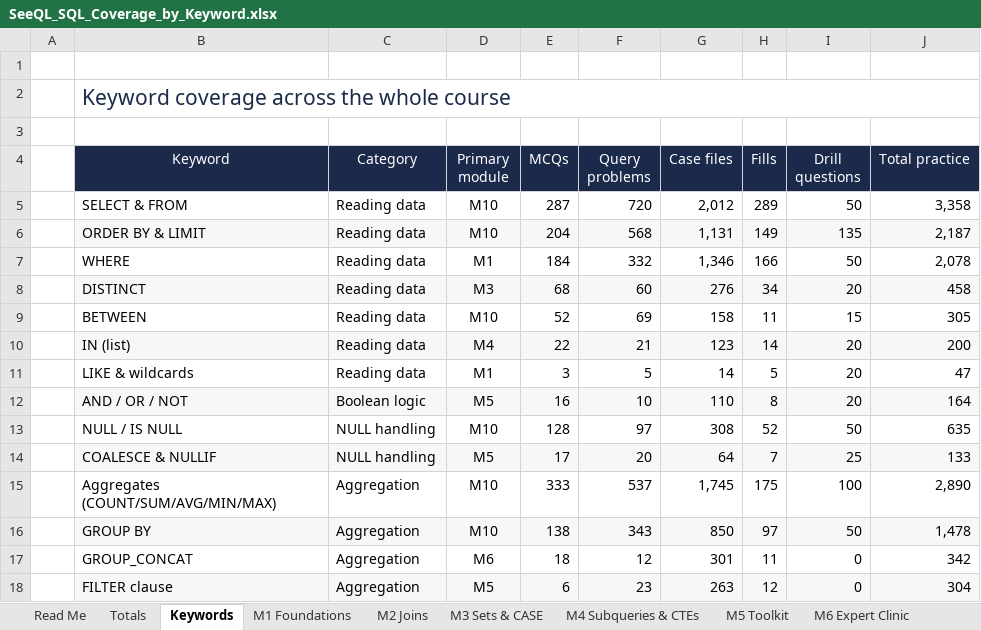
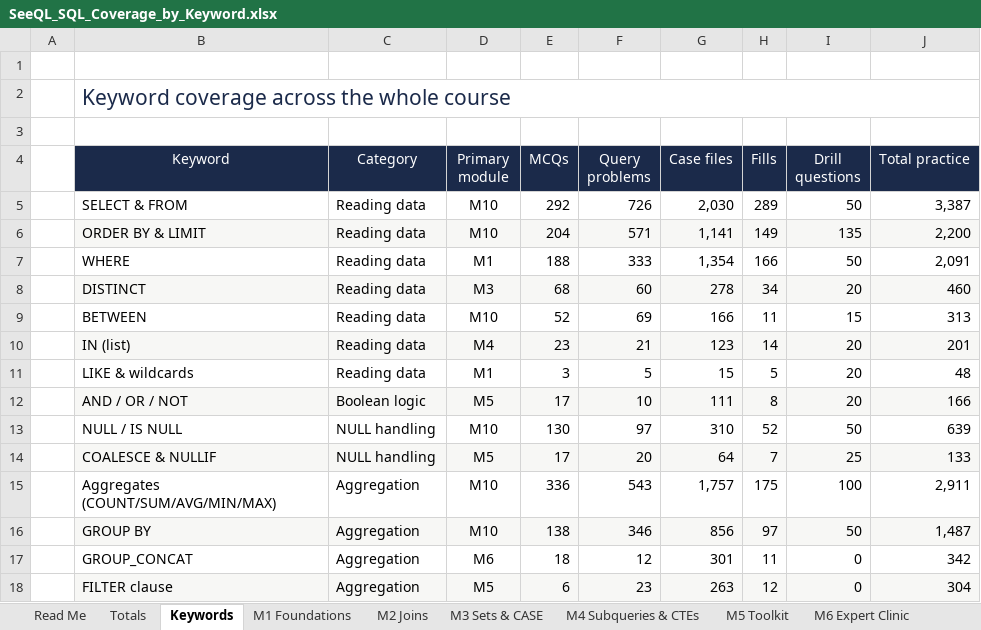
Before and after one commit to dhee7-DA/seeql, an Excel workbook: download/SeeQL_SQL_Coverage_by_Keyword.xlsx, sheet Keywords, drawn as a sheet; only a part is shown; values as stored, in another font and other column widths than the file's, no borders; conditional formats not drawn; the diff covers the shown part only; the diff names each change by its address in the sheet, - before the commit and + after, or states it on an @@ line.

```diff
--- a/download/SeeQL_SQL_Coverage_by_Keyword.xlsx (sheet Keywords)
+++ b/download/SeeQL_SQL_Coverage_by_Keyword.xlsx (sheet Keywords)
-E5 (MCQs): 287
+E5 (MCQs): 292
-F5 (Query problems): 720
+F5 (Query problems): 726
-G5 (Case files): 2,012
+G5 (Case files): 2,030
-J5 (Total practice): 3,358
+J5 (Total practice): 3,387
-F6 (Query problems): 568
+F6 (Query problems): 571
-G6 (Case files): 1,131
+G6 (Case files): 1,141
-J6 (Total practice): 2,187
+J6 (Total practice): 2,200
-E7 (MCQs): 184
+E7 (MCQs): 188
-F7 (Query problems): 332
+F7 (Query problems): 333
-G7 (Case files): 1,346
+G7 (Case files): 1,354
-J7 (Total practice): 2,078
+J7 (Total practice): 2,091
-G8 (Case files): 276
+G8 (Case files): 278
-J8 (Total practice): 458
+J8 (Total practice): 460
-G9 (Case files): 158
+G9 (Case files): 166
-J9 (Total practice): 305
+J9 (Total practice): 313
-E10 (MCQs): 22
+E10 (MCQs): 23
-J10 (Total practice): 200
+J10 (Total practice): 201
-G11 (Case files): 14
+G11 (Case files): 15
-J11 (Total practice): 47
+J11 (Total practice): 48
-E12 (MCQs): 16
+E12 (MCQs): 17
-G12 (Case files): 110
+G12 (Case files): 111
-J12 (Total practice): 164
+J12 (Total practice): 166
-E13 (MCQs): 128
+E13 (MCQs): 130
-G13 (Case files): 308
+G13 (Case files): 310
-J13 (Total practice): 635
+J13 (Total practice): 639
-E15 (MCQs): 333
+E15 (MCQs): 336
-F15 (Query problems): 537
+F15 (Query problems): 543
-G15 (Case files): 1,745
+G15 (Case files): 1,757
-J15 (Total practice): 2,890
+J15 (Total practice): 2,911
-F16 (Query problems): 343
+F16 (Query problems): 346
-G16 (Case files): 850
+G16 (Case files): 856
-J16 (Total practice): 1,478
+J16 (Total practice): 1,487
```
Also changed, not shown: 1 added row, 1 removed row, 76 edited cells and cell formats elsewhere in this sheet, sheet M10 Windows, sheet M7 Writes, sheet M6 Expert Clinic, sheet M8 Schema, sheet Review, sheet Totals, 2 more sheets, 24 other files.
